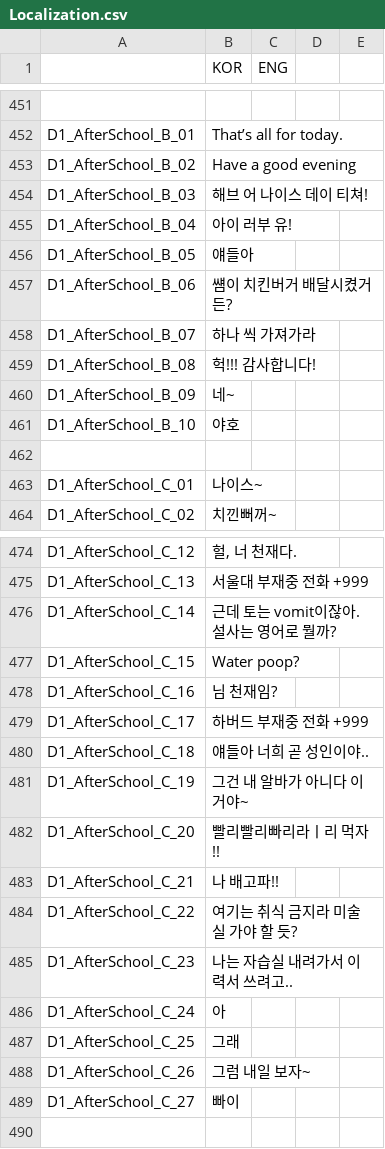
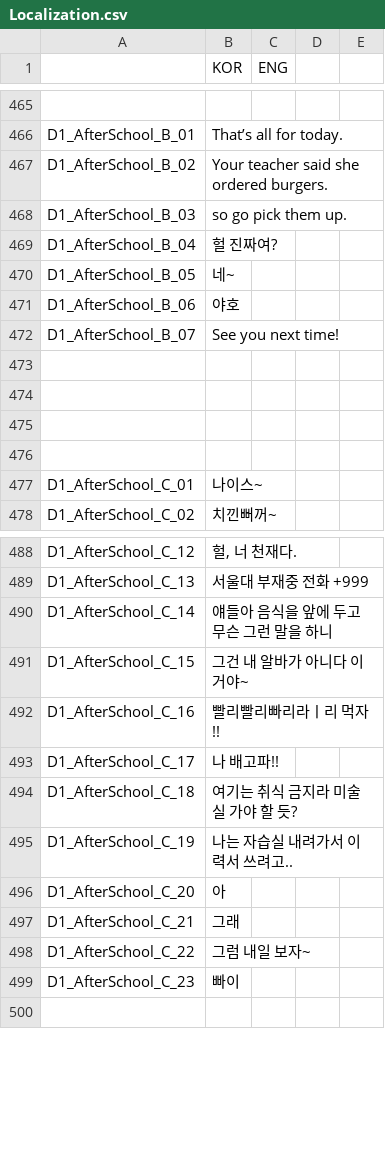
Before and after one commit to HongHyunsoo/Back-In-School, a CSV file: BackInSchool/Assets/Resources/Localization.csv, drawn as a sheet; only a part is shown, gaps mark what is left out; removed rows and columns are numbered as before the commit, all else as after; the diff covers the shown part only; the diff names each change by its address in the sheet, - before the commit and + after, or states it on an @@ line.

```diff
--- a/BackInSchool/Assets/Resources/Localization.csv
+++ b/BackInSchool/Assets/Resources/Localization.csv
-B467 (KOR): Have a good evening
+B467 (KOR): Your teacher said she ordered burgers.
-B468 (KOR): 해브 어 나이스 데이 티쳐!
+B468 (KOR): so go pick them up.
-B469 (KOR): 아이 러부 유!
+B469 (KOR): 헐 진짜여?
-B470 (KOR): 얘들아
+B470 (KOR): 네~
-B471 (KOR): 썜이 치킨버거 배달시켰거든?
+B471 (KOR): 야호
-B472 (KOR): 하나 씩 가져가라
+B472 (KOR): See you next time!
-row 473: D1_AfterSchool_B_08 | 헉!!! 감사합니다!
+row 473: (empty)
-row 474: D1_AfterSchool_B_09 | 네~
+row 474: (empty)
-row 475: D1_AfterSchool_B_10 | 야호
+row 475: (empty)
-B490 (KOR): 근데 토는 vomit이잖아. 설사는 영어로 뭘까?
+B490 (KOR): 얘들아 음식을 앞에 두고 무슨 그런 말을 하니
-B491 (KOR): Water poop?
+B491 (KOR): 그건 내 알바가 아니다 이거야~
-B492 (KOR): 님 천재임?
+B492 (KOR): 빨리빨리빠리라ㅣ리 먹자!!
-B493 (KOR): 하버드 부재중 전화 +999
+B493 (KOR): 나 배고파!!
-B494 (KOR): 얘들아 너희 곧 성인이야..
+B494 (KOR): 여기는 취식 금지라 미술실 가야 할 듯?
-B495 (KOR): 그건 내 알바가 아니다 이거야~
+B495 (KOR): 나는 자습실 내려가서 이력서 쓰려고..
-B496 (KOR): 빨리빨리빠리라ㅣ리 먹자!!
+B496 (KOR): 아
-B497 (KOR): 나 배고파!!
+B497 (KOR): 그래
-B498 (KOR): 여기는 취식 금지라 미술실 가야 할 듯?
+B498 (KOR): 그럼 내일 보자~
-B499 (KOR): 나는 자습실 내려가서 이력서 쓰려고..
+B499 (KOR): 빠이
-row 486: D1_AfterSchool_C_24 | 아
-row 487: D1_AfterSchool_C_25 | 그래
-row 488: D1_AfterSchool_C_26 | 그럼 내일 보자~
-row 489: D1_AfterSchool_C_27 | 빠이
```
Also changed, not shown: 36 added rows, 7 removed rows and 21 edited cells elsewhere in this file, BackInSchool/Assets/Resources/Conversations.csv, 20 other files.
